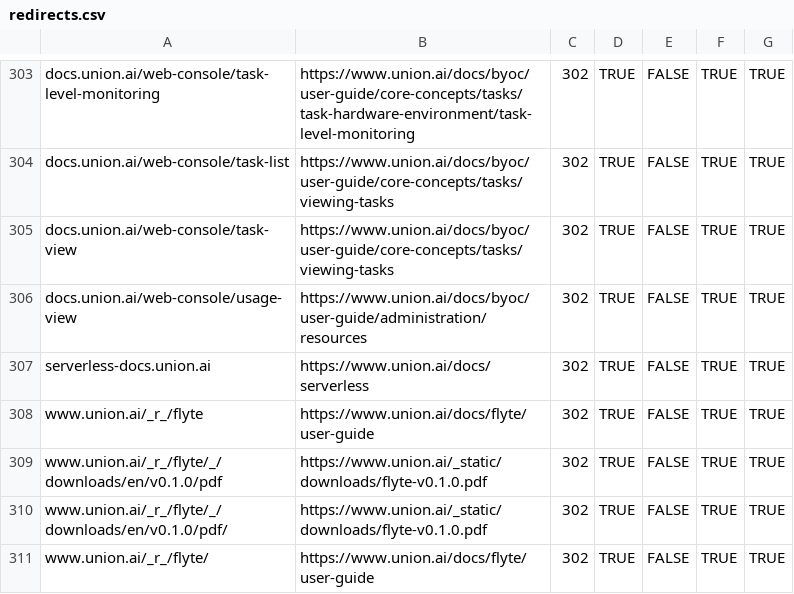
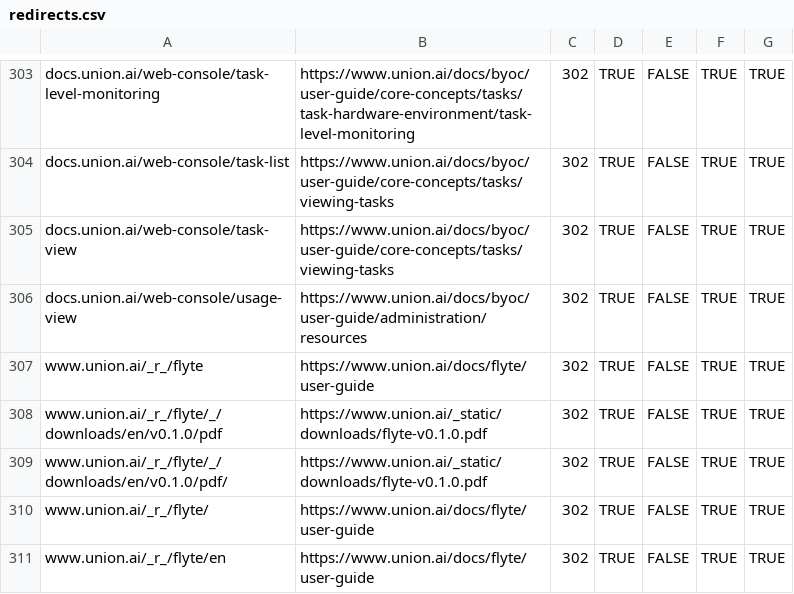
Before and after one commit to unionai/unionai-docs, a CSV file: redirects.csv, drawn as a sheet; only a part is shown, gaps mark what is left out; the shorter side is filled out with more unchanged rows; the diff names each change by its address in the sheet, - before the commit and + after, or states it on an @@ line.

Commit message:
remove serverless-docs its non-functioning anyway due to web config

```diff
--- a/redirects.csv
+++ b/redirects.csv
-row 307: serverless-docs.union.ai | https://www.union.ai/docs/serverless | 302 | TRUE | FALSE | TRUE | TRUE
```
